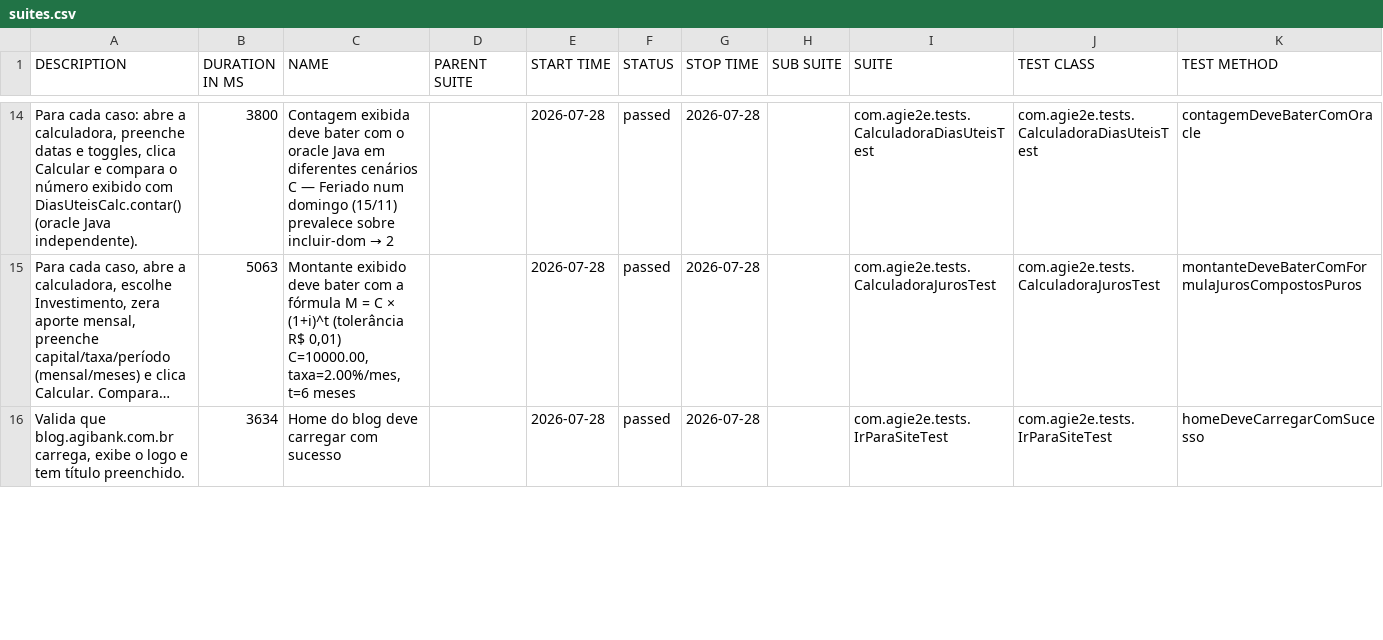
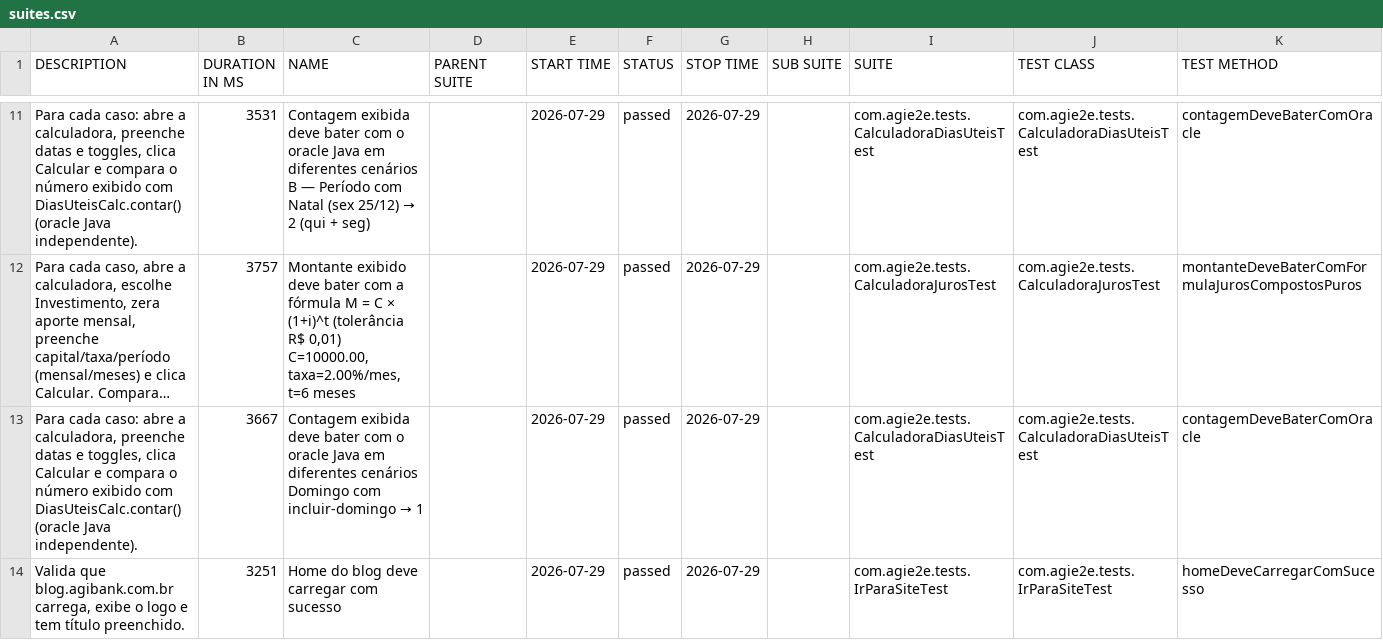
Before and after one commit to silasmarques/agi-e2e, a CSV file: data/suites.csv, drawn as a sheet; only a part is shown, gaps mark what is left out; long unchanged cells end in …; addresses are those after the commit; the diff covers the shown part only; the diff names each change by its address in the sheet, - before the commit and + after, or states it on an @@ line.

```diff
--- a/data/suites.csv
+++ b/data/suites.csv
-B11 (DURATION IN MS): 3800
+B11 (DURATION IN MS): 3531
@@ C11 (NAME): …diferentes cenários C — Feriado num domingo (15/11) prevalece sobre incluir-dom → 2 → …diferentes cenários B — Período com Natal (sex 25/12) → 2 (qui + seg) @@
-E11:E12 (START TIME): 2026-07-28
+E11:E12 (START TIME): 2026-07-29
-G11:G12 (STOP TIME): 2026-07-28
+G11:G12 (STOP TIME): 2026-07-29
-B12 (DURATION IN MS): 5063
+B12 (DURATION IN MS): 3757
+row 13: Para cada caso: abre a calculadora, preenche datas e toggles, clica Calcular e compara o número exibido com DiasUteisCalc.contar() (oracle Java independente). | 3667 | Contagem exibida deve bater com o oracle Java em diferentes cenários Domingo com incluir-domingo → 1 |  | 2026-07-29 | passed | 2026-07-29 |  | com.agie2e.tests.CalculadoraDiasUteisTest | com.agie2e.tests.CalculadoraDiasUteisTest | contagemDeveBaterComOracle
-B14 (DURATION IN MS): 3634
+B14 (DURATION IN MS): 3251
-E14 (START TIME): 2026-07-28
+E14 (START TIME): 2026-07-29
-G14 (STOP TIME): 2026-07-28
+G14 (STOP TIME): 2026-07-29
```
Also changed, not shown: 5 added rows, 6 removed rows and 32 edited cells elsewhere in this file, data/behaviors.csv, 48 other files.
